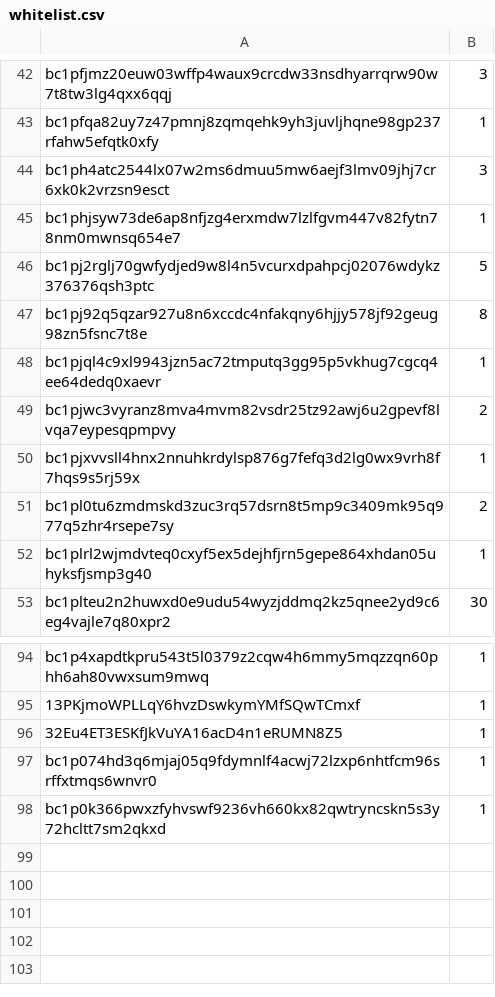
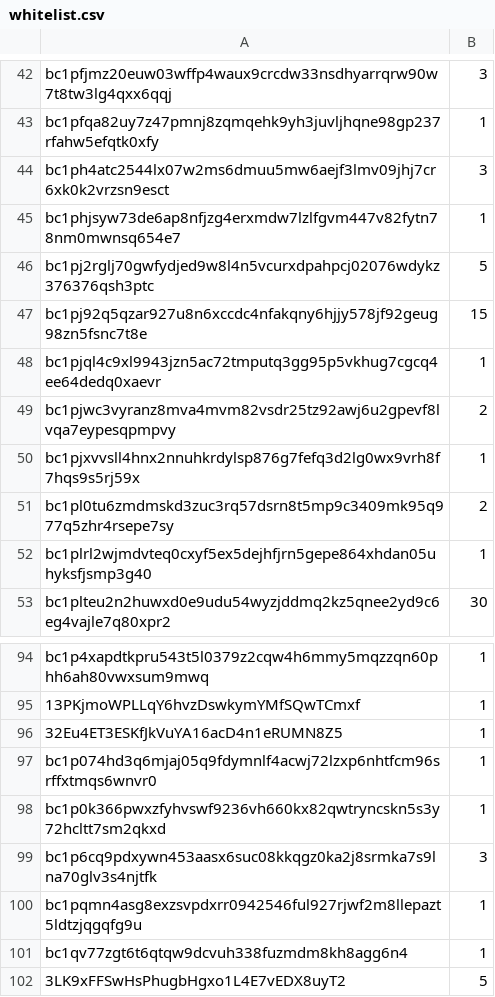
Before and after one commit to firstsatoshi/website, a CSV file: doc/fish/whitelist.csv, drawn as a sheet; only a part is shown, gaps mark what is left out.

Commit message:
update whitelist

```diff
--- a/doc/fish/whitelist.csv
+++ b/doc/fish/whitelist.csv
@@ -46,3 +46,3 @@ bc1phjsyw73de6ap8nfjzg4erxmdw7lzlfgvm447v82fytn78nm0mwnsq654e7,1
 bc1pj2rglj70gwfydjed9w8l4n5vcurxdpahpcj02076wdykz376376qsh3ptc,5
-bc1pj92q5qzar927u8n6xccdc4nfakqny6hjjy578jf92geug98zn5fsnc7t8e,8
+bc1pj92q5qzar927u8n6xccdc4nfakqny6hjjy578jf92geug98zn5fsnc7t8e,15
 bc1pjql4c9xl9943jzn5ac72tmputq3gg95p5vkhug7cgcq4ee64dedq0xaevr,1
@@ -98 +98,5 @@ bc1p074hd3q6mjaj05q9fdymnlf4acwj72lzxp6nhtfcm96srffxtmqs6wnvr0,1
 bc1p0k366pwxzfyhvswf9236vh660kx82qwtryncskn5s3y72hcltt7sm2qkxd,1
+bc1p6cq9pdxywn453aasx6suc08kkqgz0ka2j8srmka7s9lna70glv3s4njtfk,3
+bc1pqmn4asg8exzsvpdxrr0942546ful927rjwf2m8llepazt5ldtzjqgqfg9u,1
+bc1qv77zgt6t6qtqw9dcvuh338fuzmdm8kh8agg6n4,1
+3LK9xFFSwHsPhugbHgxo1L4E7vEDX8uyT2,5
```
Also changed, not shown: 3 other files.
